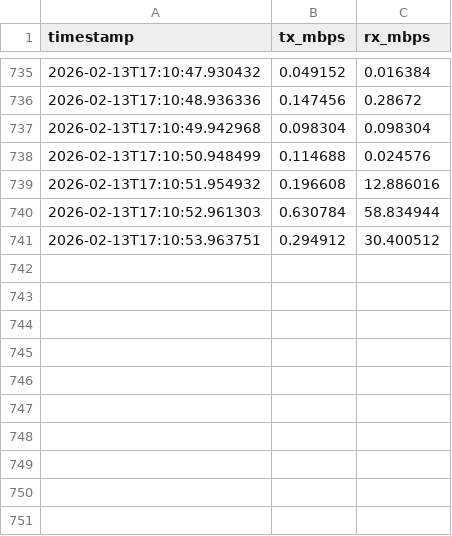
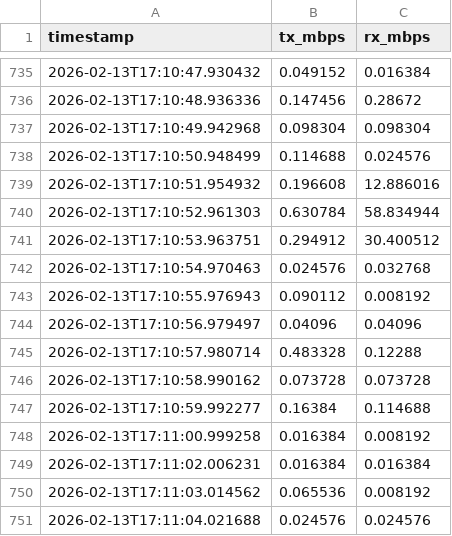
Before and after one commit to HugoBelda/network_saturation_detector, a CSV file: storage/history.csv, drawn as a sheet; only a part is shown, gaps mark what is left out.

Commit message:
Agregar nuevos registros de rendimiento de la red en el archivo history.csv

```diff
--- a/storage/history.csv
+++ b/storage/history.csv
@@ -741 +741,11 @@ timestamp,tx_mbps,rx_mbps
 2026-02-13T17:10:53.963751,0.294912,30.400512
+2026-02-13T17:10:54.970463,0.024576,0.032768
+2026-02-13T17:10:55.976943,0.090112,0.008192
+2026-02-13T17:10:56.979497,0.04096,0.04096
+2026-02-13T17:10:57.980714,0.483328,0.12288
+2026-02-13T17:10:58.990162,0.073728,0.073728
+2026-02-13T17:10:59.992277,0.16384,0.114688
+2026-02-13T17:11:00.999258,0.016384,0.008192
+2026-02-13T17:11:02.006231,0.016384,0.016384
+2026-02-13T17:11:03.014562,0.065536,0.008192
+2026-02-13T17:11:04.021688,0.024576,0.024576
```
